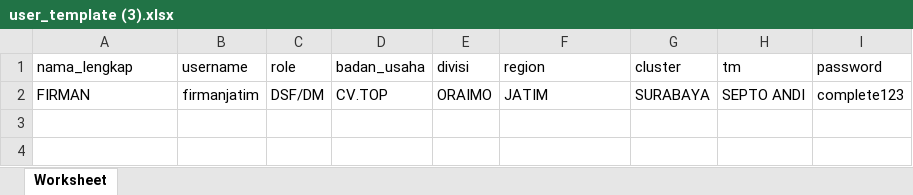
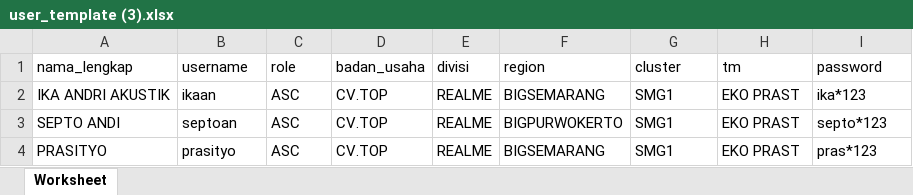
Before and after one commit to CompleteLabs/web-sam, an Excel workbook: public/import/user_template (3).xlsx, sheet Worksheet, drawn as a sheet; values as stored, in another font and other column widths than the file's, no borders; removed rows and columns are numbered as before the commit, all else as after; the diff names each change by its address in the sheet, - before the commit and + after, or states it on an @@ line.

Commit message:
excel

```diff
--- a/public/import/user_template (3).xlsx (sheet Worksheet)
+++ b/public/import/user_template (3).xlsx (sheet Worksheet)
-row 2: FIRMAN | firmanjatim | DSF/DM | CV.TOP | ORAIMO | JATIM | SURABAYA | SEPTO ANDI | complete123
+row 2: IKA ANDRI AKUSTIK | ikaan | ASC | CV.TOP | REALME | BIGSEMARANG | SMG1 | EKO PRAST | ika*123
+row 3: SEPTO ANDI | septoan | ASC | CV.TOP | REALME | BIGPURWOKERTO | SMG1 | EKO PRAST | septo*123
+row 4: PRASITYO | prasityo | ASC | CV.TOP | REALME | BIGSEMARANG | SMG1 | EKO PRAST | pras*123
```
Also changed, not shown: public/import/outlet_template (10).xlsx, public/import/user_template (1).xlsx, 4 other files.
